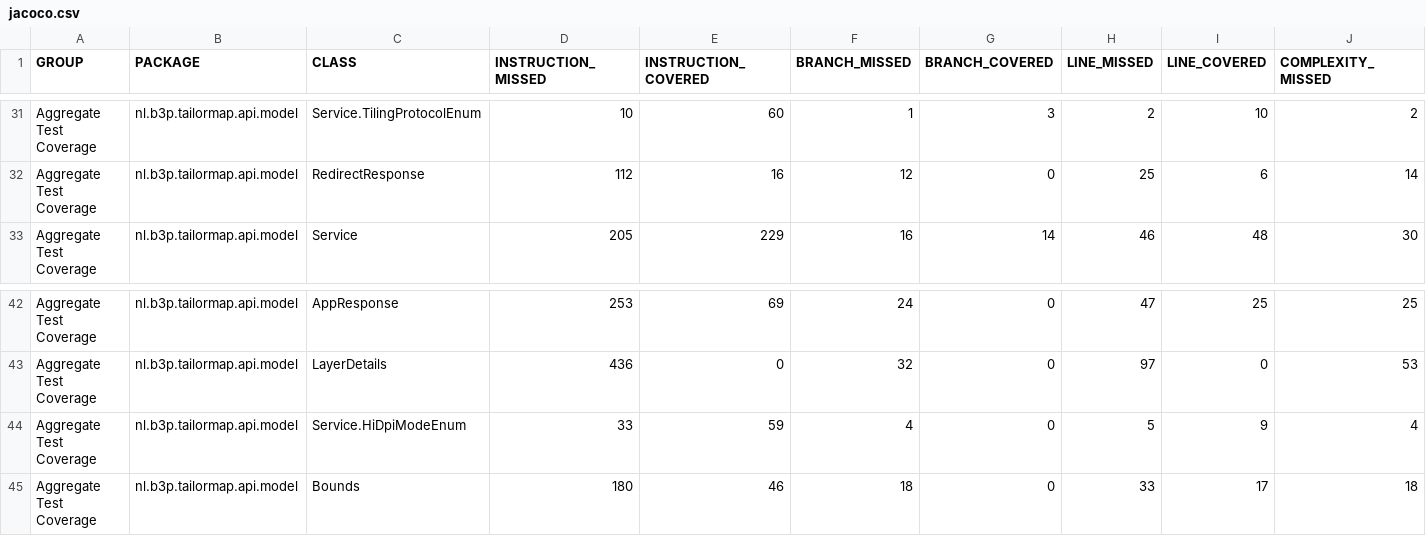
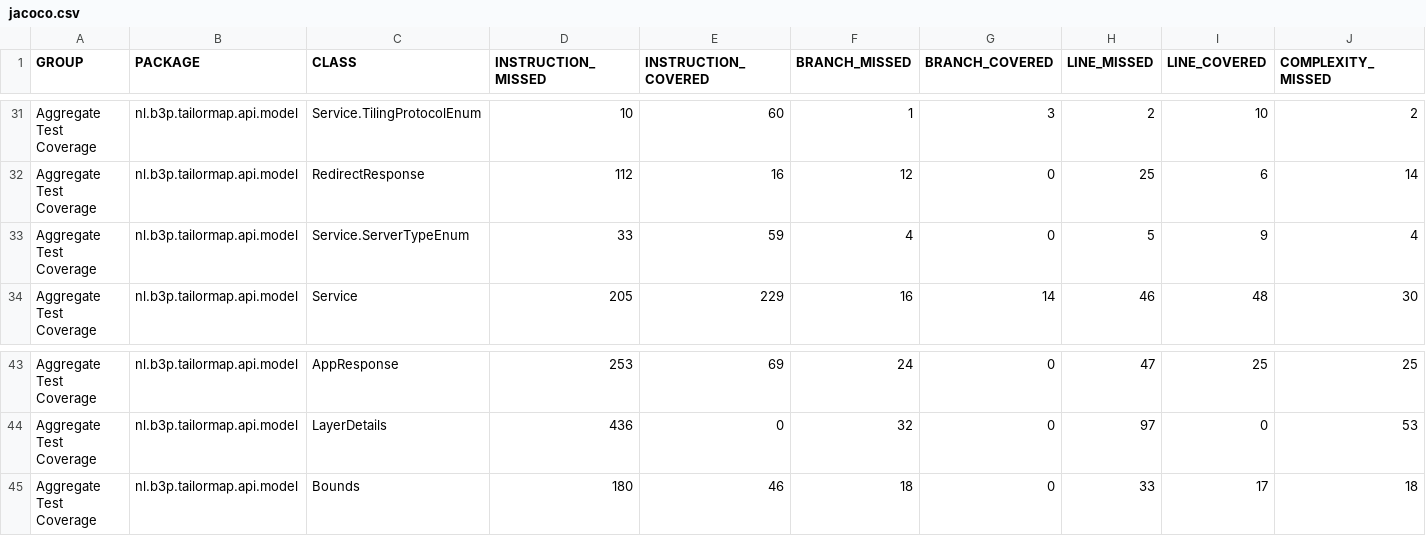
Before and after one commit to Tailormap/tailormap-api, a CSV file: jacoco/jacoco.csv, drawn as a sheet; only a part is shown, gaps mark what is left out; removed rows and columns are numbered as before the commit, all else as after; rows hold the shown columns only; the diff names each change by its address in the sheet, - before the commit and + after, or states it on an @@ line.

```diff
--- a/jacoco/jacoco.csv
+++ b/jacoco/jacoco.csv
+row 33: Aggregate Test Coverage | nl.b3p.tailormap.api.model | Service.ServerTypeEnum | 33 | 59 | 4 | 0 | 5 | 9 | 4
-row 44: Aggregate Test Coverage | nl.b3p.tailormap.api.model | Service.HiDpiModeEnum | 33 | 59 | 4 | 0 | 5 | 9 | 4
```
Also changed, not shown: jacoco-it/jacoco.csv, 40 other files.
